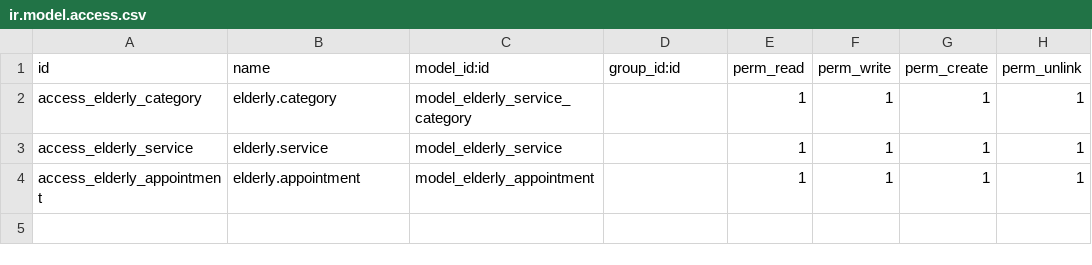
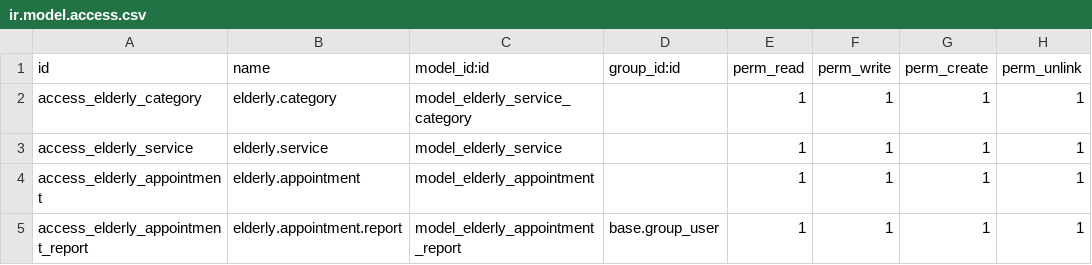
Before and after one commit to charleschang-ai/elderly_living_services, a CSV file: elderly_living_services/security/ir.model.access.csv, drawn as a sheet.

Commit message:
Add the sale report

```diff
--- a/elderly_living_services/security/ir.model.access.csv
+++ b/elderly_living_services/security/ir.model.access.csv
@@ -4 +4,2 @@ access_elderly_service,elderly.service,model_elderly_service,,1,1,1,1
 access_elderly_appointment,elderly.appointment,model_elderly_appointment,,1,1,1,1
+access_elderly_appointment_report,elderly.appointment.report,model_elderly_appointment_report,base.group_user,1,1,1,1
```
Also changed, not shown: 7 other files.
